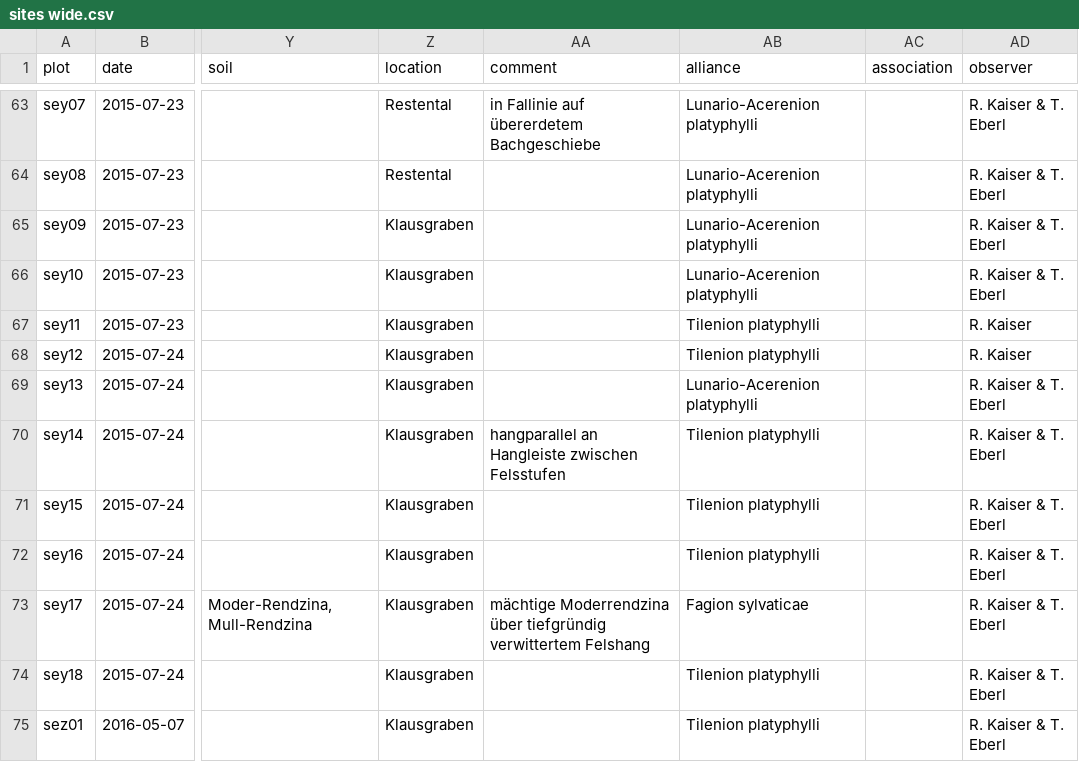
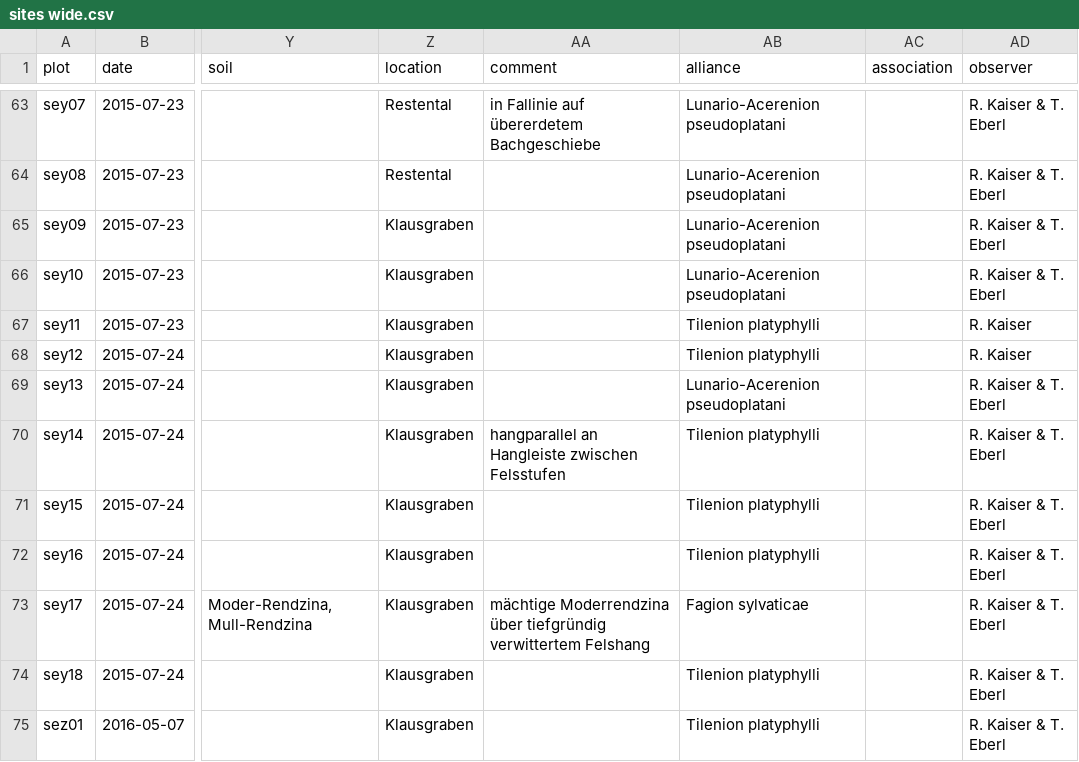
Before and after one commit to kardinal-eros/vegsoup-data, a CSV file: steyr und ennstal dta/sites wide.csv, drawn as a sheet; only a part is shown, gaps mark what is left out; the diff covers the shown part only; the diff names each change by its address in the sheet, - before the commit and + after, or states it on an @@ line.

Commit message:
corrected alliance assignments

```diff
--- a/steyr und ennstal dta/sites wide.csv
+++ b/steyr und ennstal dta/sites wide.csv
-AB63:AB66 (alliance): Lunario-Acerenion platyphylli
+AB63:AB66 (alliance): Lunario-Acerenion pseudoplatani
-AB69 (alliance): Lunario-Acerenion platyphylli
+AB69 (alliance): Lunario-Acerenion pseudoplatani
```
Also changed, not shown: 16 edited cells elsewhere in this file, 1 other file.
